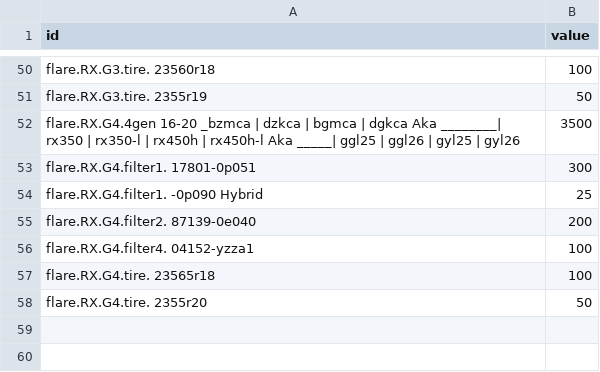
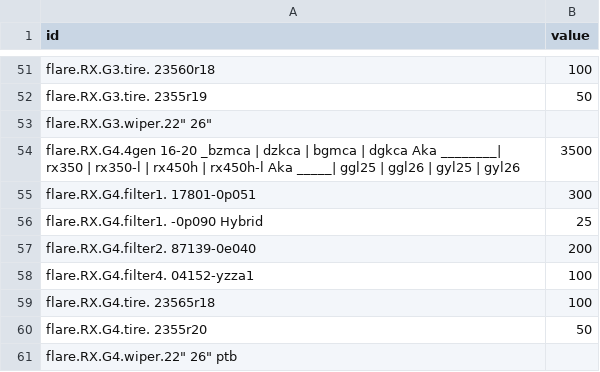
Before and after one commit to JT5RN/PTSREF, a CSV file: flareRX2.csv, drawn as a sheet; only a part is shown, gaps mark what is left out; the diff covers the shown part only; the diff names each change by its address in the sheet, - before the commit and + after, or states it on an @@ line.

```diff
--- a/flareRX2.csv
+++ b/flareRX2.csv
+row 53: flare.RX.G3.wiper.22" 26"
+row 61: flare.RX.G4.wiper.22" 26" ptb
```
Also changed, not shown: 2 added rows, 1 removed row and 4 edited cells elsewhere in this file, 3 other files.
